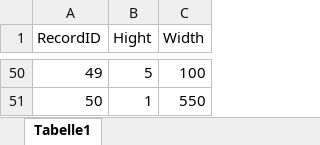
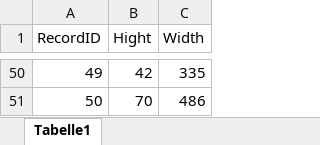
Before and after one commit to Jendrik-Kraft/Materialreihenfolge_Stahl_IT_Systeme, an Excel workbook: MATERIALREIHENFOLGE_STAHL/REIHENFOLGE_APP/default_database1.xlsx, sheet Tabelle1, drawn as a sheet; only a part is shown, gaps mark what is left out; values as stored, in another font and other column widths than the file's, no borders; the diff covers the shown part only; the diff names each change by its address in the sheet, - before the commit and + after, or states it on an @@ line.

```diff
--- a/MATERIALREIHENFOLGE_STAHL/REIHENFOLGE_APP/default_database1.xlsx (sheet Tabelle1)
+++ b/MATERIALREIHENFOLGE_STAHL/REIHENFOLGE_APP/default_database1.xlsx (sheet Tabelle1)
-B50 (Hight): 5
+B50 (Hight): 42
-C50 (Width): 100
+C50 (Width): 335
-B51 (Hight): 1
+B51 (Hight): 70
-C51 (Width): 550
+C51 (Width): 486
```
Also changed, not shown: 95 edited cells elsewhere in this sheet, formulas that keep their value, 1 other file.
